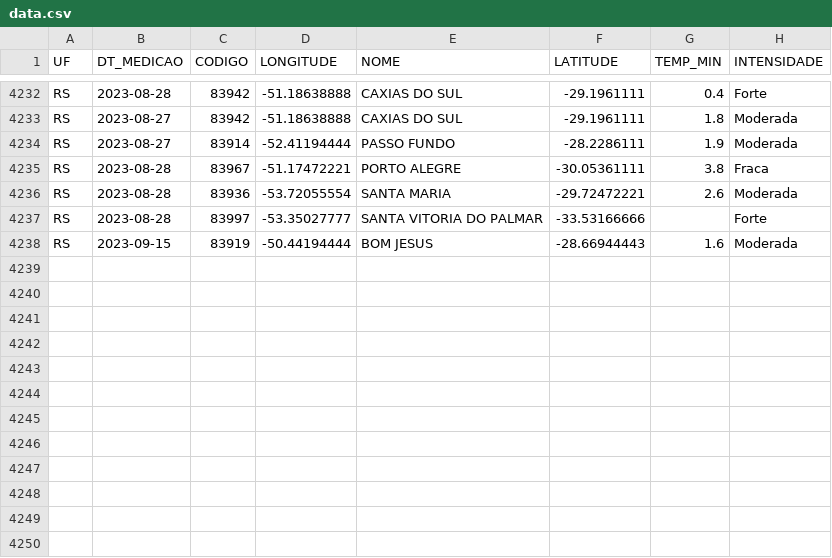
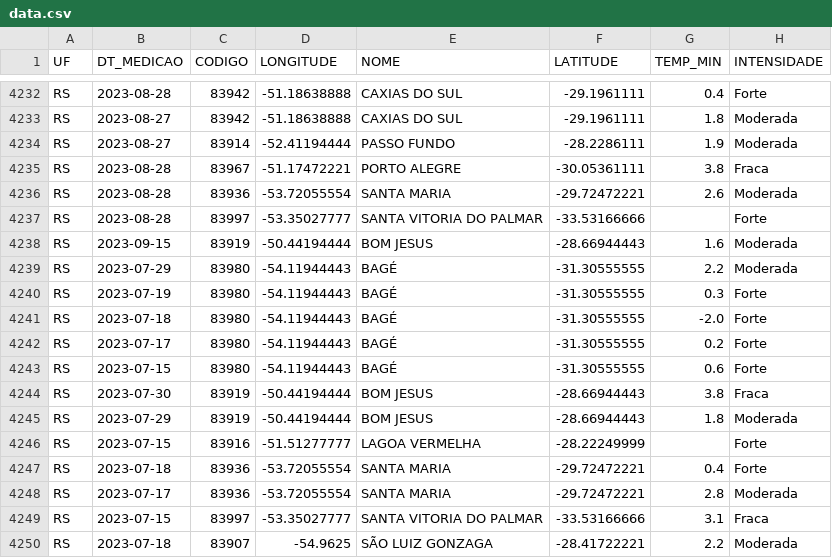
Before and after one commit to fms-1988/Brazil-Frost-DataUpdater, a CSV file: data/data.csv, drawn as a sheet; only a part is shown, gaps mark what is left out.

```diff
--- a/data/data.csv
+++ b/data/data.csv
@@ -4238 +4238,13 @@ RS,2023-08-28,83997,-53.35027777,SANTA VITORIA DO PALMAR,-33.53166666,,Forte
 RS,2023-09-15,83919,-50.44194444,BOM JESUS,-28.66944443,1.6,Moderada
+RS,2023-07-29,83980,-54.11944443,BAGÉ,-31.30555555,2.2,Moderada
+RS,2023-07-19,83980,-54.11944443,BAGÉ,-31.30555555,0.3,Forte
+RS,2023-07-18,83980,-54.11944443,BAGÉ,-31.30555555,-2.0,Forte
+RS,2023-07-17,83980,-54.11944443,BAGÉ,-31.30555555,0.2,Forte
+RS,2023-07-15,83980,-54.11944443,BAGÉ,-31.30555555,0.6,Forte
+RS,2023-07-30,83919,-50.44194444,BOM JESUS,-28.66944443,3.8,Fraca
+RS,2023-07-29,83919,-50.44194444,BOM JESUS,-28.66944443,1.8,Moderada
+RS,2023-07-15,83916,-51.51277777,LAGOA VERMELHA,-28.22249999,,Forte
+RS,2023-07-18,83936,-53.72055554,SANTA MARIA,-29.72472221,0.4,Forte
+RS,2023-07-17,83936,-53.72055554,SANTA MARIA,-29.72472221,2.8,Moderada
+RS,2023-07-15,83997,-53.35027777,SANTA VITORIA DO PALMAR,-33.53166666,3.1,Fraca
+RS,2023-07-18,83907,-54.9625,SÃO LUIZ GONZAGA,-28.41722221,2.2,Moderada
```
Also changed, not shown: data/new_data.csv.
